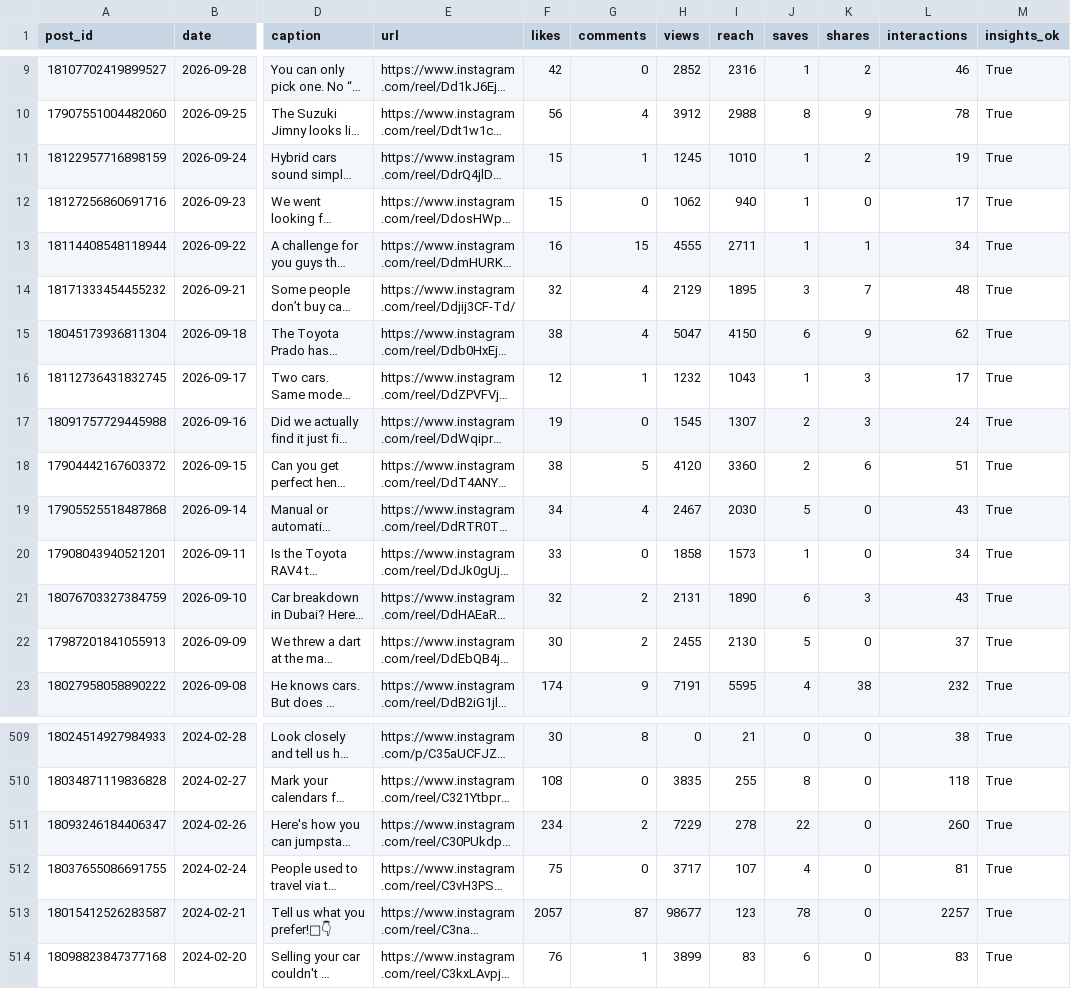
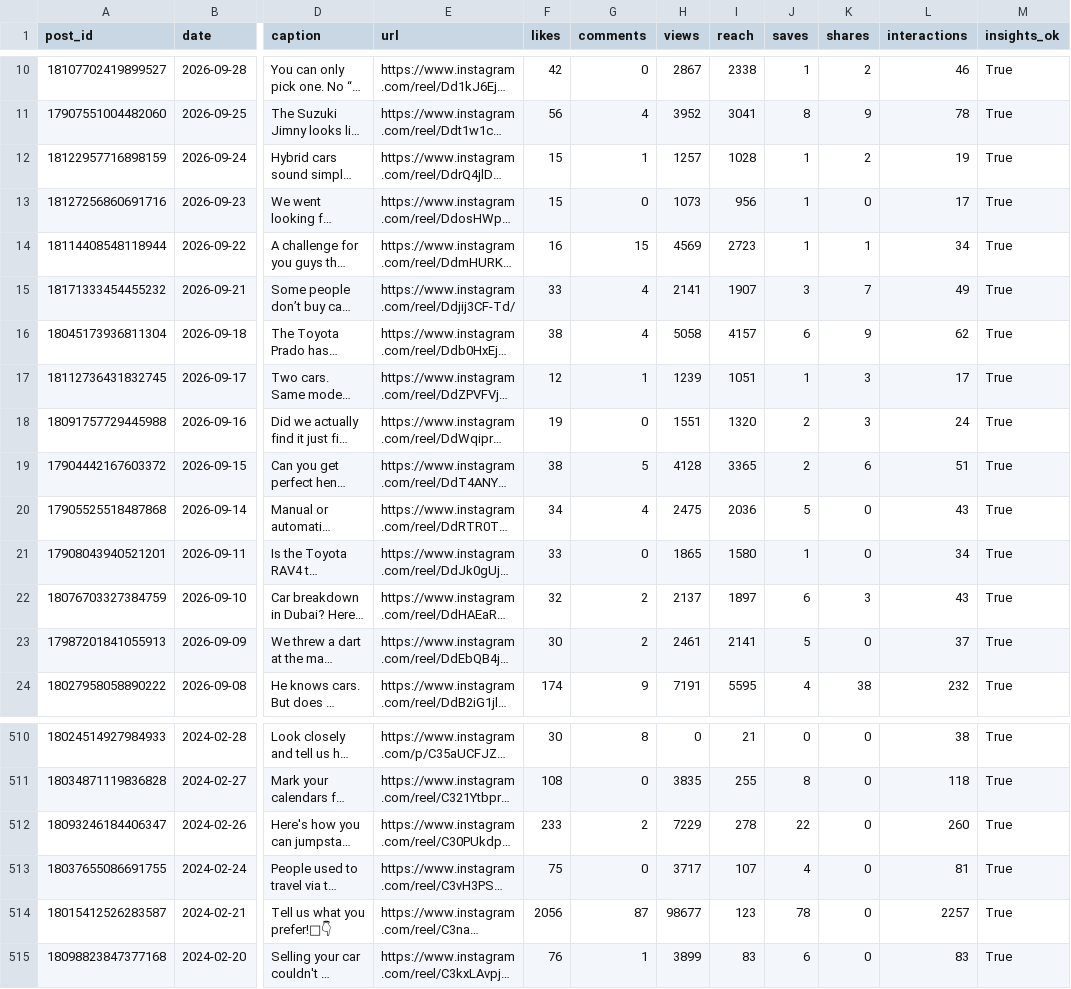
Before and after one commit to Setiavipul-78/cars24-brand-dashboard, a CSV file: data/instagram_cars24_uae_posts.csv, drawn as a sheet; only a part is shown, gaps mark what is left out; long unchanged cells end in …; addresses are those after the commit; the diff covers the shown part only; the diff names each change by its address in the sheet, - before the commit and + after, or states it on an @@ line.

```diff
--- a/data/instagram_cars24_uae_posts.csv
+++ b/data/instagram_cars24_uae_posts.csv
-H10 (views): 2852
+H10 (views): 2867
-I10 (reach): 2316
+I10 (reach): 2338
-H11 (views): 3912
+H11 (views): 3952
-I11 (reach): 2988
+I11 (reach): 3041
-H12 (views): 1245
+H12 (views): 1257
-I12 (reach): 1010
+I12 (reach): 1028
-H13 (views): 1062
+H13 (views): 1073
-I13 (reach): 940
+I13 (reach): 956
-H14 (views): 4555
+H14 (views): 4569
-I14 (reach): 2711
+I14 (reach): 2723
-F15 (likes): 32
+F15 (likes): 33
-H15 (views): 2129
+H15 (views): 2141
-I15 (reach): 1895
+I15 (reach): 1907
-L15 (interactions): 48
+L15 (interactions): 49
-H16 (views): 5047
+H16 (views): 5058
-I16 (reach): 4150
+I16 (reach): 4157
-H17 (views): 1232
+H17 (views): 1239
-I17 (reach): 1043
+I17 (reach): 1051
-H18 (views): 1545
+H18 (views): 1551
-I18 (reach): 1307
+I18 (reach): 1320
-H19 (views): 4120
+H19 (views): 4128
-I19 (reach): 3360
+I19 (reach): 3365
-H20 (views): 2467
+H20 (views): 2475
-I20 (reach): 2030
+I20 (reach): 2036
-H21 (views): 1858
+H21 (views): 1865
-I21 (reach): 1573
+I21 (reach): 1580
-H22 (views): 2131
+H22 (views): 2137
-I22 (reach): 1890
+I22 (reach): 1897
-H23 (views): 2455
+H23 (views): 2461
-I23 (reach): 2130
+I23 (reach): 2141
-F512 (likes): 234
+F512 (likes): 233
-F514 (likes): 2057
+F514 (likes): 2056
```
Also changed, not shown: 1 added row and 28 edited cells elsewhere in this file, data/gsc_daily_au.csv, data/gsc_daily_india.csv, 22 other files.
